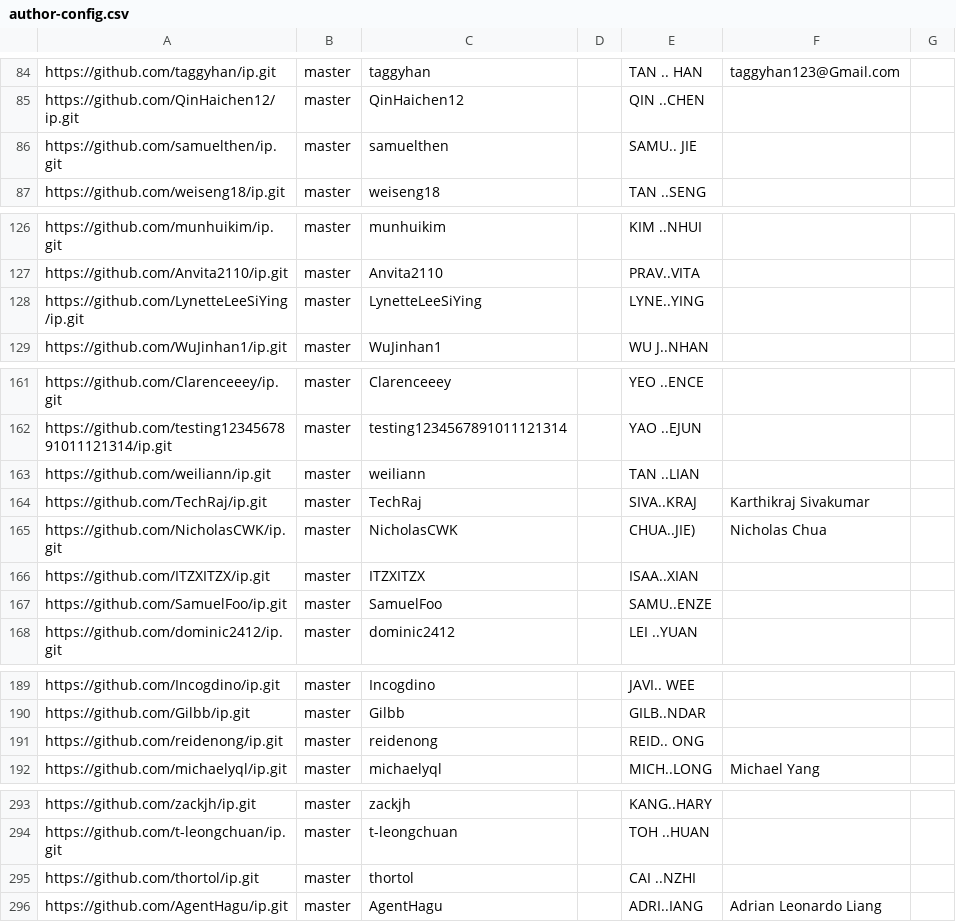
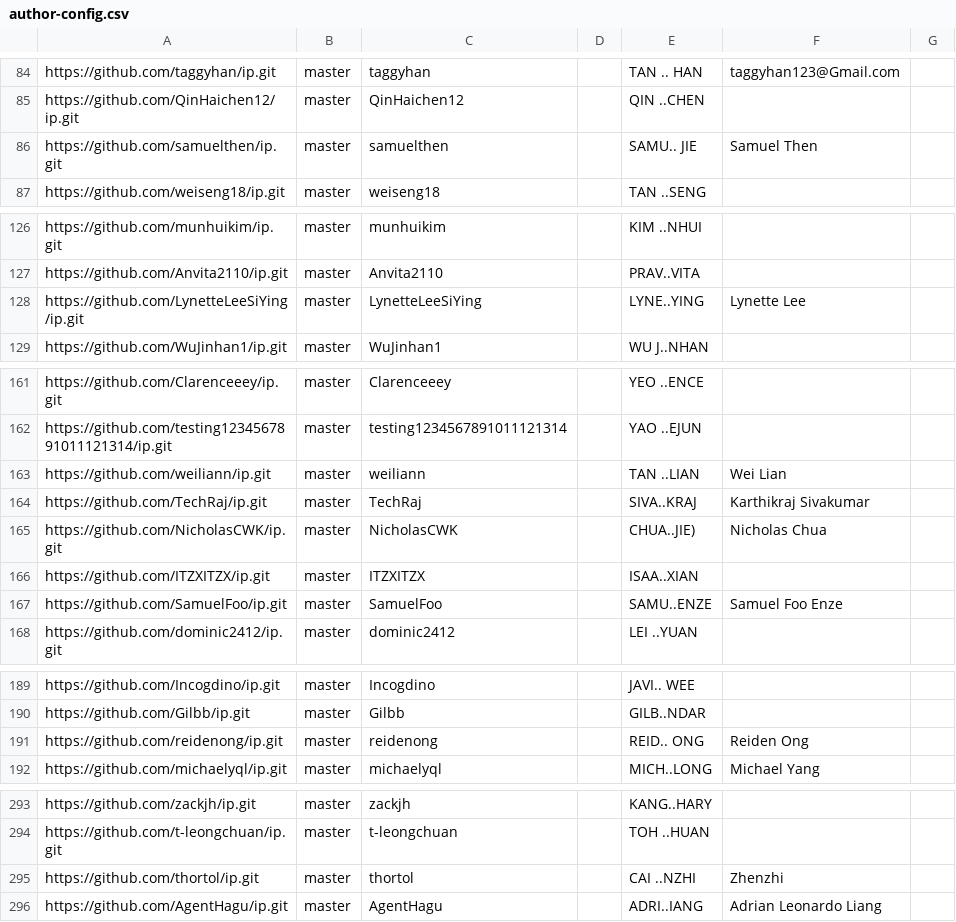
Before and after one commit to nus-cs2103-AY2425S1/ip-dashboard, a CSV file: configs/author-config.csv, drawn as a sheet; only a part is shown, gaps mark what is left out; the diff covers the shown part only.

```diff
--- a/configs/author-config.csv
+++ b/configs/author-config.csv
@@ -85,3 +85,3 @@ https://github.com/taggyhan/ip.git,master,taggyhan,,TAN .. HAN,taggyhan123@Gmail
 https://github.com/QinHaichen12/ip.git,master,QinHaichen12,,QIN ..CHEN,,
-https://github.com/samuelthen/ip.git,master,samuelthen,,SAMU.. JIE,,
+https://github.com/samuelthen/ip.git,master,samuelthen,,SAMU.. JIE,Samuel Then,
 https://github.com/weiseng18/ip.git,master,weiseng18,,TAN ..SENG,,
@@ -127,3 +127,3 @@ https://github.com/munhuikim/ip.git,master,munhuikim,,KIM ..NHUI,,
 https://github.com/Anvita2110/ip.git,master,Anvita2110,,PRAV..VITA,,
-https://github.com/LynetteLeeSiYing/ip.git,master,LynetteLeeSiYing,,LYNE..YING,,
+https://github.com/LynetteLeeSiYing/ip.git,master,LynetteLeeSiYing,,LYNE..YING,Lynette Lee,
 https://github.com/WuJinhan1/ip.git,master,WuJinhan1,,WU J..NHAN,,
@@ -162,3 +162,3 @@ https://github.com/Clarenceeey/ip.git,master,Clarenceeey,,YEO ..ENCE,,
 https://github.com/testing1234567891011121314/ip.git,master,testing1234567891011121314,,YAO ..EJUN,,
-https://github.com/weiliann/ip.git,master,weiliann,,TAN ..LIAN,,
+https://github.com/weiliann/ip.git,master,weiliann,,TAN ..LIAN,Wei Lian,
 https://github.com/TechRaj/ip.git,master,TechRaj,,SIVA..KRAJ,Karthikraj Sivakumar,
@@ -166,3 +166,3 @@ https://github.com/NicholasCWK/ip.git,master,NicholasCWK,,CHUA..JIE),Nicholas Ch
 https://github.com/ITZXITZX/ip.git,master,ITZXITZX,,ISAA..XIAN,,
-https://github.com/SamuelFoo/ip.git,master,SamuelFoo,,SAMU..ENZE,,
+https://github.com/SamuelFoo/ip.git,master,SamuelFoo,,SAMU..ENZE,Samuel Foo Enze,
 https://github.com/dominic2412/ip.git,master,dominic2412,,LEI ..YUAN,,
@@ -190,3 +190,3 @@ https://github.com/Incogdino/ip.git,master,Incogdino,,JAVI.. WEE,,
 https://github.com/Gilbb/ip.git,master,Gilbb,,GILB..NDAR,,
-https://github.com/reidenong/ip.git,master,reidenong,,REID.. ONG,,
+https://github.com/reidenong/ip.git,master,reidenong,,REID.. ONG,Reiden Ong,
 https://github.com/michaelyql/ip.git,master,michaelyql,,MICH..LONG,Michael Yang,
@@ -294,3 +294,3 @@ https://github.com/zackjh/ip.git,master,zackjh,,KANG..HARY,,
 https://github.com/t-leongchuan/ip.git,master,t-leongchuan,,TOH ..HUAN,,
-https://github.com/thortol/ip.git,master,thortol,,CAI ..NZHI,,
+https://github.com/thortol/ip.git,master,thortol,,CAI ..NZHI,Zhenzhi,
 https://github.com/AgentHagu/ip.git,master,AgentHagu,,ADRI..IANG,Adrian Leonardo Liang,
```
Also changed, not shown: 3 edited cells elsewhere in this file.
